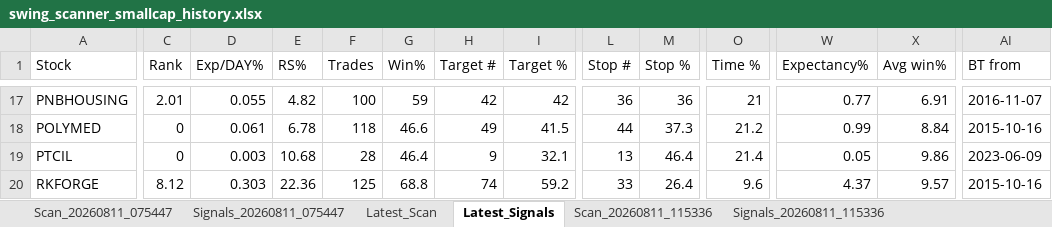
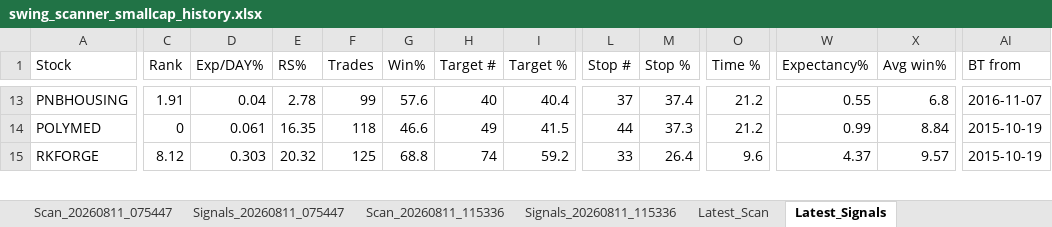
Before and after one commit to PavanSaiNekkala/Swing_Scanner_Latest, an Excel workbook: downloads/history/swing_scanner_smallcap_history.xlsx, sheet Latest_Signals, drawn as a sheet; only a part is shown, gaps mark what is left out; values as stored, in another font and other column widths than the file's, no borders; removed rows and columns are numbered as before the commit, all else as after; rows hold the shown columns only; the diff covers the shown part only; the diff names each change by its address in the sheet, - before the commit and + after, or states it on an @@ line.

```diff
--- a/downloads/history/swing_scanner_smallcap_history.xlsx (sheet Latest_Signals)
+++ b/downloads/history/swing_scanner_smallcap_history.xlsx (sheet Latest_Signals)
@@ sheet tab order changed: Scan_20260811_075447 | Signals_20260811_075447 | Scan_20260811_115336 | Signals_20260811_115336 | Latest_Scan | Latest_Signals @@
-C13 (Rank): 2.01
+C13 (Rank): 1.91
-D13 (Exp/DAY%): 0.055
+D13 (Exp/DAY%): 0.04
-E13 (RS%): 4.82
+E13 (RS%): 2.78
-F13 (Trades): 100
+F13 (Trades): 99
-G13 (Win%): 59
+G13 (Win%): 57.6
-H13 (Target #): 42
+H13 (Target #): 40
-I13 (Target %): 42
+I13 (Target %): 40.4
-L13 (Stop #): 36
+L13 (Stop #): 37
-M13 (Stop %): 36
+M13 (Stop %): 37.4
-O13 (Time %): 21
+O13 (Time %): 21.2
-W13 (Expectancy%): 0.77
+W13 (Expectancy%): 0.55
-X13 (Avg win%): 6.91
+X13 (Avg win%): 6.8
-E14 (RS%): 6.78
+E14 (RS%): 16.35
-AI14 (BT from): 2015-10-16
+AI14 (BT from): 2015-10-19
-row 19: PTCIL | 0 | 0.003 | 10.68 | 28 | 46.4 | 9 | 32.1 | 13 | 46.4 | 21.4 | 0.05 | 9.86 | 2023-06-09
-E15 (RS%): 22.36
+E15 (RS%): 20.32
-AI15 (BT from): 2015-10-16
+AI15 (BT from): 2015-10-19
```
Also changed, not shown: 5 added rows, 11 removed rows and 108 edited cells elsewhere in this sheet, sheet Latest_Scan, other sheet tabs.
